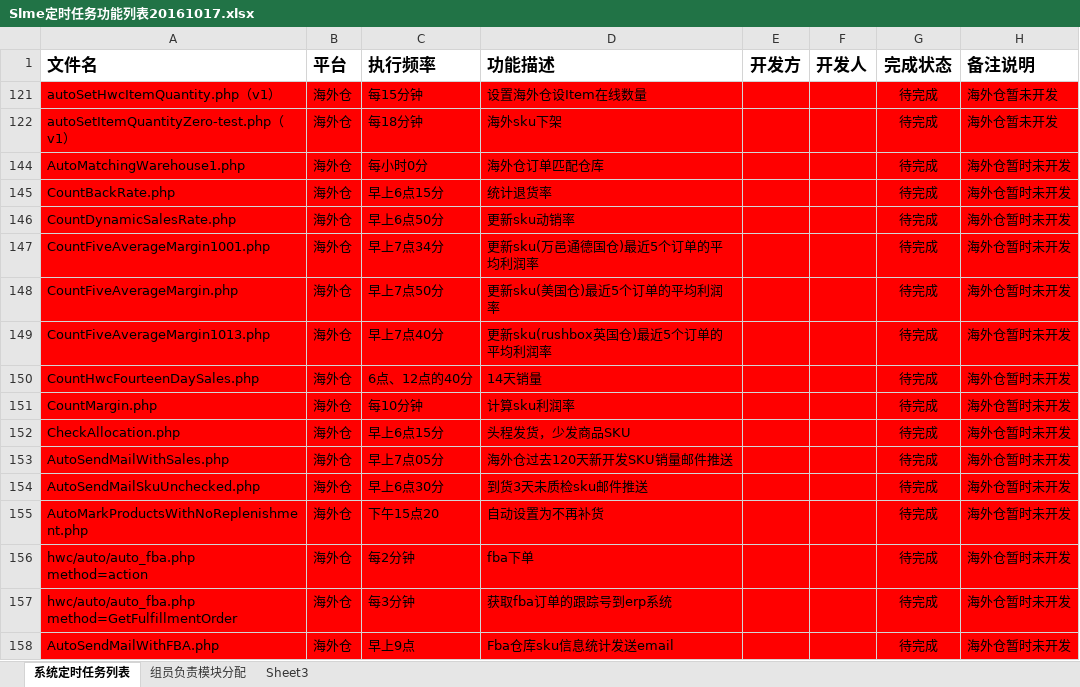
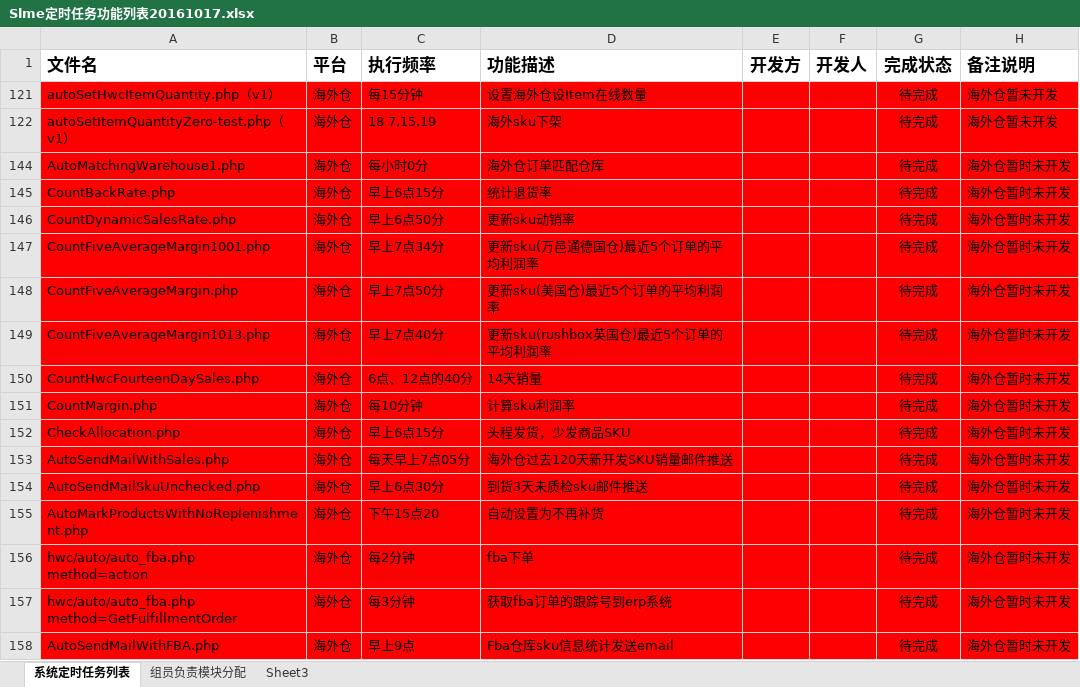
Before and after one commit to andychang88/test.com, an Excel workbook: work_documents/Slme定时任务功能列表20161017.xlsx, sheet 系统定时任务列表, drawn as a sheet; values as stored, in another font and other column widths than the file's, no borders; table styles not drawn; the diff names each change by its address in the sheet, - before the commit and + after, or states it on an @@ line.

```diff
--- a/work_documents/Slme定时任务功能列表20161017.xlsx (sheet 系统定时任务列表)
+++ b/work_documents/Slme定时任务功能列表20161017.xlsx (sheet 系统定时任务列表)
-C122 (执行频率): 每18分钟
+C122 (执行频率): 18 7,15,19
-C153 (执行频率): 早上7点05分
+C153 (执行频率): 每天早上7点05分
```
Also changed, not shown: hidden cells, 5 other files.
